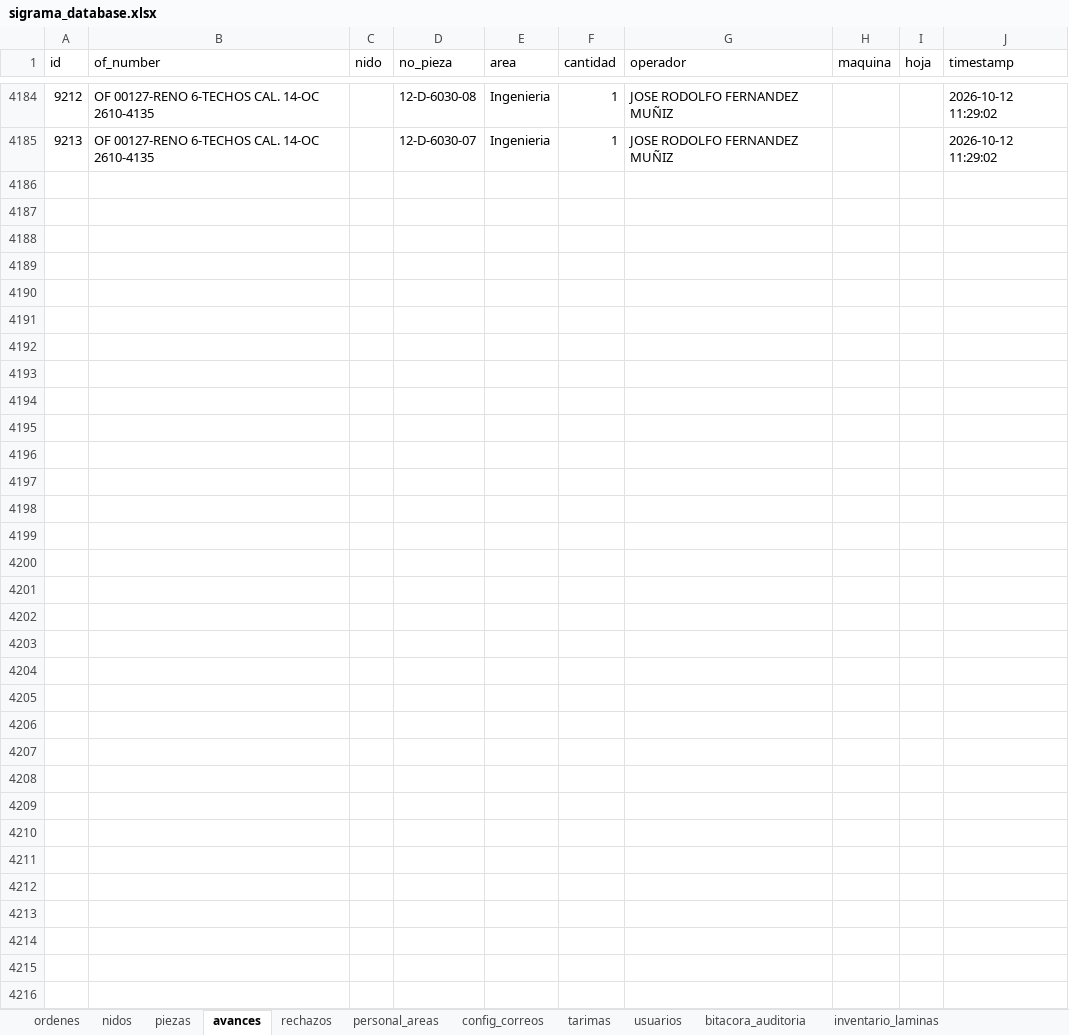
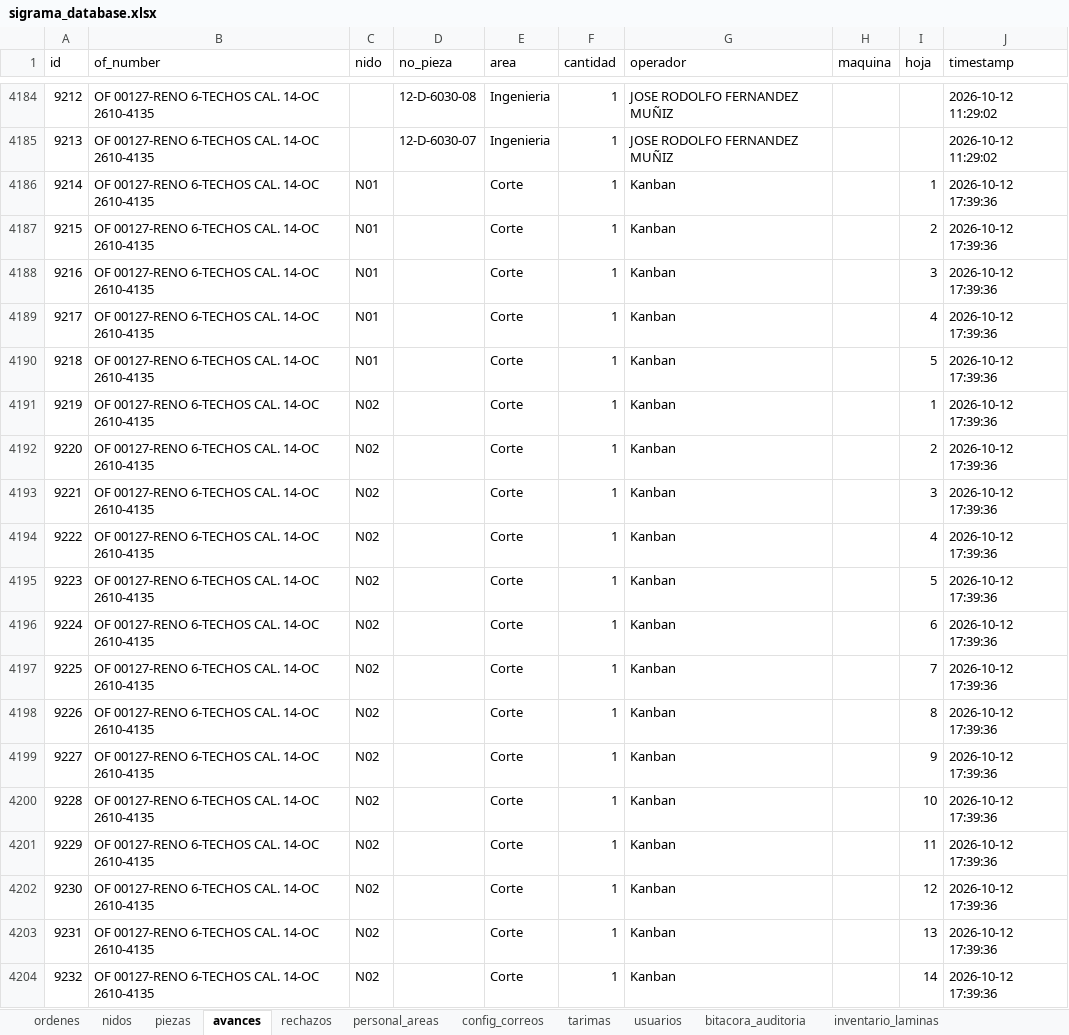
Before and after one commit to jesusalbertomoraleslopez-byte/sigrama_po_tracker, an Excel workbook: data/sync_databases/sigrama_database.xlsx, sheet avances, drawn as a sheet; only a part is shown, gaps mark what is left out; values as stored, in another font and other column widths than the file's, no borders; the diff covers the shown part only; the diff names each change by its address in the sheet, - before the commit and + after, or states it on an @@ line.

Commit message:
fix(sync): reparar adquisicion de tarimas/remisiones para PO 2609-3599 (181 pzas) y aislar POs hermanas por INT

```diff
--- a/data/sync_databases/sigrama_database.xlsx (sheet avances)
+++ b/data/sync_databases/sigrama_database.xlsx (sheet avances)
+row 4186: 9214 | OF 00127-RENO 6-TECHOS CAL. 14-OC 2610-4135 | N01 |  | Corte | 1 | Kanban |  | 1 | 2026-10-12 17:39:36
+row 4187: 9215 | OF 00127-RENO 6-TECHOS CAL. 14-OC 2610-4135 | N01 |  | Corte | 1 | Kanban |  | 2 | 2026-10-12 17:39:36
+row 4188: 9216 | OF 00127-RENO 6-TECHOS CAL. 14-OC 2610-4135 | N01 |  | Corte | 1 | Kanban |  | 3 | 2026-10-12 17:39:36
+row 4189: 9217 | OF 00127-RENO 6-TECHOS CAL. 14-OC 2610-4135 | N01 |  | Corte | 1 | Kanban |  | 4 | 2026-10-12 17:39:36
+row 4190: 9218 | OF 00127-RENO 6-TECHOS CAL. 14-OC 2610-4135 | N01 |  | Corte | 1 | Kanban |  | 5 | 2026-10-12 17:39:36
+row 4191: 9219 | OF 00127-RENO 6-TECHOS CAL. 14-OC 2610-4135 | N02 |  | Corte | 1 | Kanban |  | 1 | 2026-10-12 17:39:36
+row 4192: 9220 | OF 00127-RENO 6-TECHOS CAL. 14-OC 2610-4135 | N02 |  | Corte | 1 | Kanban |  | 2 | 2026-10-12 17:39:36
+row 4193: 9221 | OF 00127-RENO 6-TECHOS CAL. 14-OC 2610-4135 | N02 |  | Corte | 1 | Kanban |  | 3 | 2026-10-12 17:39:36
+row 4194: 9222 | OF 00127-RENO 6-TECHOS CAL. 14-OC 2610-4135 | N02 |  | Corte | 1 | Kanban |  | 4 | 2026-10-12 17:39:36
+row 4195: 9223 | OF 00127-RENO 6-TECHOS CAL. 14-OC 2610-4135 | N02 |  | Corte | 1 | Kanban |  | 5 | 2026-10-12 17:39:36
+row 4196: 9224 | OF 00127-RENO 6-TECHOS CAL. 14-OC 2610-4135 | N02 |  | Corte | 1 | Kanban |  | 6 | 2026-10-12 17:39:36
+row 4197: 9225 | OF 00127-RENO 6-TECHOS CAL. 14-OC 2610-4135 | N02 |  | Corte | 1 | Kanban |  | 7 | 2026-10-12 17:39:36
+row 4198: 9226 | OF 00127-RENO 6-TECHOS CAL. 14-OC 2610-4135 | N02 |  | Corte | 1 | Kanban |  | 8 | 2026-10-12 17:39:36
+row 4199: 9227 | OF 00127-RENO 6-TECHOS CAL. 14-OC 2610-4135 | N02 |  | Corte | 1 | Kanban |  | 9 | 2026-10-12 17:39:36
+row 4200: 9228 | OF 00127-RENO 6-TECHOS CAL. 14-OC 2610-4135 | N02 |  | Corte | 1 | Kanban |  | 10 | 2026-10-12 17:39:36
+row 4201: 9229 | OF 00127-RENO 6-TECHOS CAL. 14-OC 2610-4135 | N02 |  | Corte | 1 | Kanban |  | 11 | 2026-10-12 17:39:36
+row 4202: 9230 | OF 00127-RENO 6-TECHOS CAL. 14-OC 2610-4135 | N02 |  | Corte | 1 | Kanban |  | 12 | 2026-10-12 17:39:36
+row 4203: 9231 | OF 00127-RENO 6-TECHOS CAL. 14-OC 2610-4135 | N02 |  | Corte | 1 | Kanban |  | 13 | 2026-10-12 17:39:36
+row 4204: 9232 | OF 00127-RENO 6-TECHOS CAL. 14-OC 2610-4135 | N02 |  | Corte | 1 | Kanban |  | 14 | 2026-10-12 17:39:36
```
Also changed, not shown: 89 added rows elsewhere in this sheet, data/BD_POs_Cabecera.xlsx, data/BD_POs_Partidas_Detalladas.xlsx, 8 other files.
